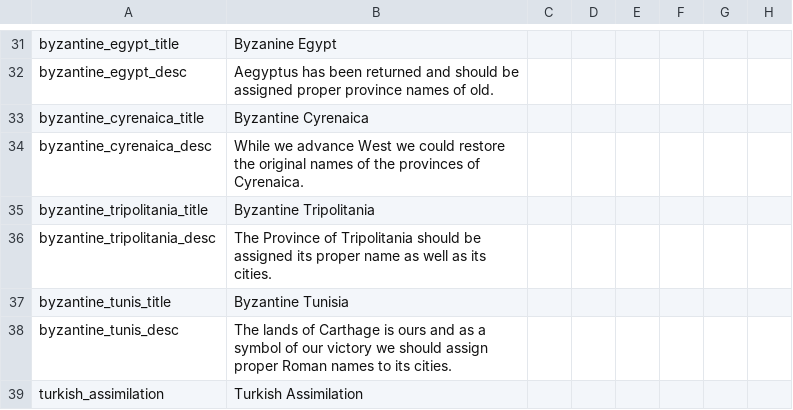
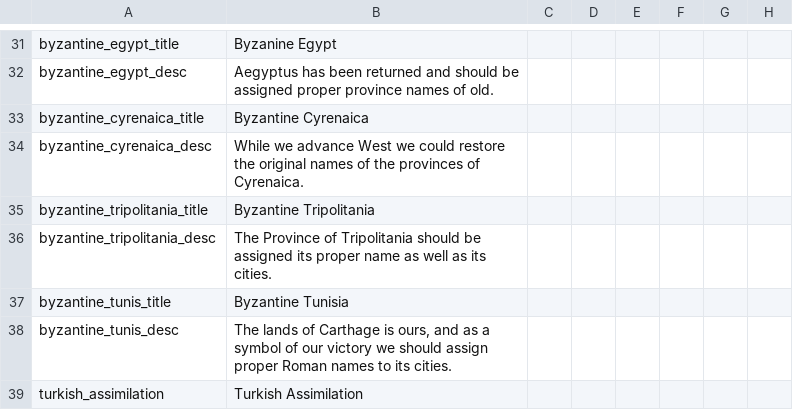
Before and after one commit to ShinWalks/concert-of-europe, a CSV file: PDM_Concert/localisation/newCE.csv, drawn as a sheet; only a part is shown, gaps mark what is left out; the diff names each change by its address in the sheet, - before the commit and + after, or states it on an @@ line.

```diff
--- a/PDM_Concert/localisation/newCE.csv
+++ b/PDM_Concert/localisation/newCE.csv
-B38: …Carthage is ours and as…
+B38: …Carthage is ours, and as…
```
